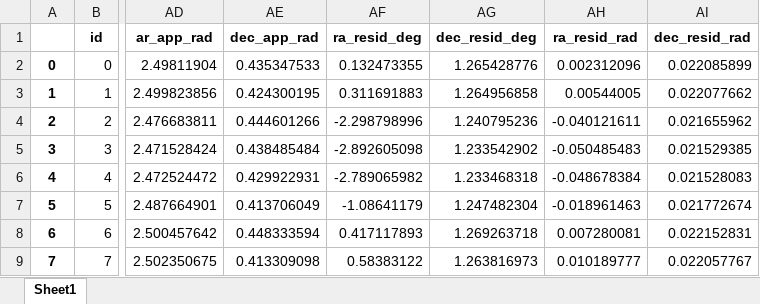
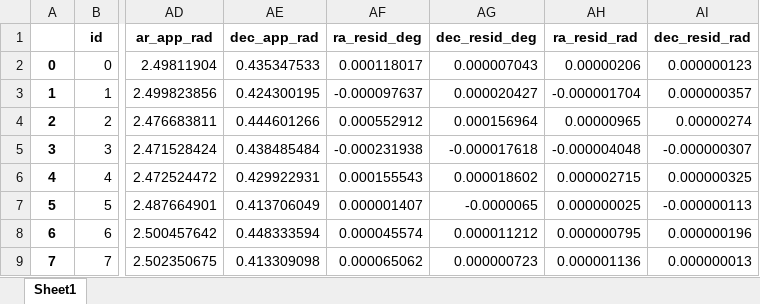
Before and after one commit to CaptWhite/astro, an Excel workbook: backend/auxiliar/LIGHT_2025-02-26_20-09-08_R_1x1_-10.00_3.00s_0011.astropy-units.xlsx, sheet Sheet1, drawn as a sheet; only a part is shown, gaps mark what is left out; values as stored, in another font and other column widths than the file's, no borders; the diff covers the shown part only; the diff names each change by its address in the sheet, - before the commit and + after, or states it on an @@ line.

```diff
--- a/backend/auxiliar/LIGHT_2025-02-26_20-09-08_R_1x1_-10.00_3.00s_0011.astropy-units.xlsx (sheet Sheet1)
+++ b/backend/auxiliar/LIGHT_2025-02-26_20-09-08_R_1x1_-10.00_3.00s_0011.astropy-units.xlsx (sheet Sheet1)
-AF2 (ra_resid_deg): 0.132473355
+AF2 (ra_resid_deg): 0.000118017
-AG2 (dec_resid_deg): 1.265428776
+AG2 (dec_resid_deg): 0.000007043
-AH2 (ra_resid_rad): 0.002312096
+AH2 (ra_resid_rad): 0.00000206
-AI2 (dec_resid_rad): 0.022085899
+AI2 (dec_resid_rad): 0.000000123
-AF3 (ra_resid_deg): 0.311691883
+AF3 (ra_resid_deg): -0.000097637
-AG3 (dec_resid_deg): 1.264956858
+AG3 (dec_resid_deg): 0.000020427
-AH3 (ra_resid_rad): 0.00544005
+AH3 (ra_resid_rad): -0.000001704
-AI3 (dec_resid_rad): 0.022077662
+AI3 (dec_resid_rad): 0.000000357
-AF4 (ra_resid_deg): -2.298798996
+AF4 (ra_resid_deg): 0.000552912
-AG4 (dec_resid_deg): 1.240795236
+AG4 (dec_resid_deg): 0.000156964
-AH4 (ra_resid_rad): -0.040121611
+AH4 (ra_resid_rad): 0.00000965
-AI4 (dec_resid_rad): 0.021655962
+AI4 (dec_resid_rad): 0.00000274
-AF5 (ra_resid_deg): -2.892605098
+AF5 (ra_resid_deg): -0.000231938
-AG5 (dec_resid_deg): 1.233542902
+AG5 (dec_resid_deg): -0.000017618
-AH5 (ra_resid_rad): -0.050485483
+AH5 (ra_resid_rad): -0.000004048
-AI5 (dec_resid_rad): 0.021529385
+AI5 (dec_resid_rad): -0.000000307
-AF6 (ra_resid_deg): -2.789065982
+AF6 (ra_resid_deg): 0.000155543
-AG6 (dec_resid_deg): 1.233468318
+AG6 (dec_resid_deg): 0.000018602
-AH6 (ra_resid_rad): -0.048678384
+AH6 (ra_resid_rad): 0.000002715
-AI6 (dec_resid_rad): 0.021528083
+AI6 (dec_resid_rad): 0.000000325
-AF7 (ra_resid_deg): -1.08641179
+AF7 (ra_resid_deg): 0.000001407
-AG7 (dec_resid_deg): 1.247482304
+AG7 (dec_resid_deg): -0.0000065
-AH7 (ra_resid_rad): -0.018961463
+AH7 (ra_resid_rad): 0.000000025
-AI7 (dec_resid_rad): 0.021772674
+AI7 (dec_resid_rad): -0.000000113
-AF8 (ra_resid_deg): 0.417117893
+AF8 (ra_resid_deg): 0.000045574
-AG8 (dec_resid_deg): 1.269263718
+AG8 (dec_resid_deg): 0.000011212
-AH8 (ra_resid_rad): 0.007280081
+AH8 (ra_resid_rad): 0.000000795
-AI8 (dec_resid_rad): 0.022152831
+AI8 (dec_resid_rad): 0.000000196
-AF9 (ra_resid_deg): 0.58383122
+AF9 (ra_resid_deg): 0.000065062
-AG9 (dec_resid_deg): 1.263816973
+AG9 (dec_resid_deg): 0.000000723
-AH9 (ra_resid_rad): 0.010189777
+AH9 (ra_resid_rad): 0.000001136
-AI9 (dec_resid_rad): 0.022057767
+AI9 (dec_resid_rad): 0.000000013
```
Also changed, not shown: 48 edited cells elsewhere in this sheet, backend/auxiliar/LIGHT_2025-02-26_20-10-15_L_1x1_-10.00_3.00s_0000.calculs.xlsx, backend/auxiliar/LIGHT_2025-02-26_20-10-15_L_1x1_-10.00_3.00s_0000.plate-coefs.xlsx, 18 other files.
